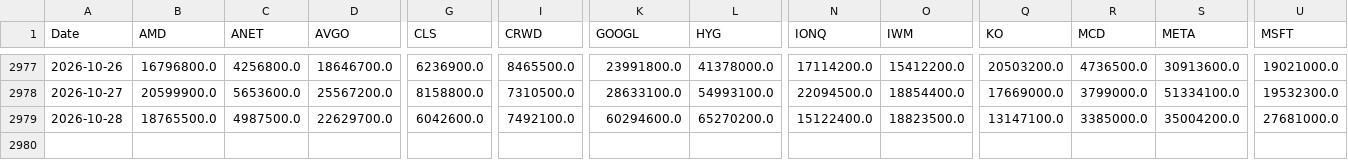
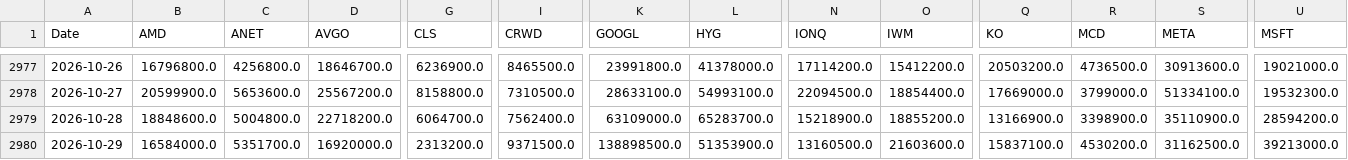
Before and after one commit to gbalocchi/datos-acciones, a CSV file: datos/volume.csv, drawn as a sheet; only a part is shown, gaps mark what is left out; rows hold the shown columns only; the diff covers the shown part only; the diff names each change by its address in the sheet, - before the commit and + after, or states it on an @@ line.

Commit message:
datos 2026-10-30

```diff
--- a/datos/volume.csv
+++ b/datos/volume.csv
-B2979 (AMD): 18765500.0
+B2979 (AMD): 18848600.0
-C2979 (ANET): 4987500.0
+C2979 (ANET): 5004800.0
-D2979 (AVGO): 22629700.0
+D2979 (AVGO): 22718200.0
-G2979 (CLS): 6042600.0
+G2979 (CLS): 6064700.0
-I2979 (CRWD): 7492100.0
+I2979 (CRWD): 7562400.0
-K2979 (GOOGL): 60294600.0
+K2979 (GOOGL): 63109000.0
-L2979 (HYG): 65270200.0
+L2979 (HYG): 65283700.0
-N2979 (IONQ): 15122400.0
+N2979 (IONQ): 15218900.0
-O2979 (IWM): 18823500.0
+O2979 (IWM): 18855200.0
-Q2979 (KO): 13147100.0
+Q2979 (KO): 13166900.0
-R2979 (MCD): 3385000.0
+R2979 (MCD): 3398900.0
-S2979 (META): 35004200.0
+S2979 (META): 35110900.0
-U2979 (MSFT): 27681000.0
+U2979 (MSFT): 28594200.0
+row 2980: 2026-10-29 | 16584000.0 | 5351700.0 | 16920000.0 | 2313200.0 | 9371500.0 | 138898500.0 | 51353900.0 | 13160500.0 | 21603600.0 | 15837100.0 | 4530200.0 | 31162500.0 | 39213000.0
```
Also changed, not shown: 11 edited cells elsewhere in this file, 30 other files.
